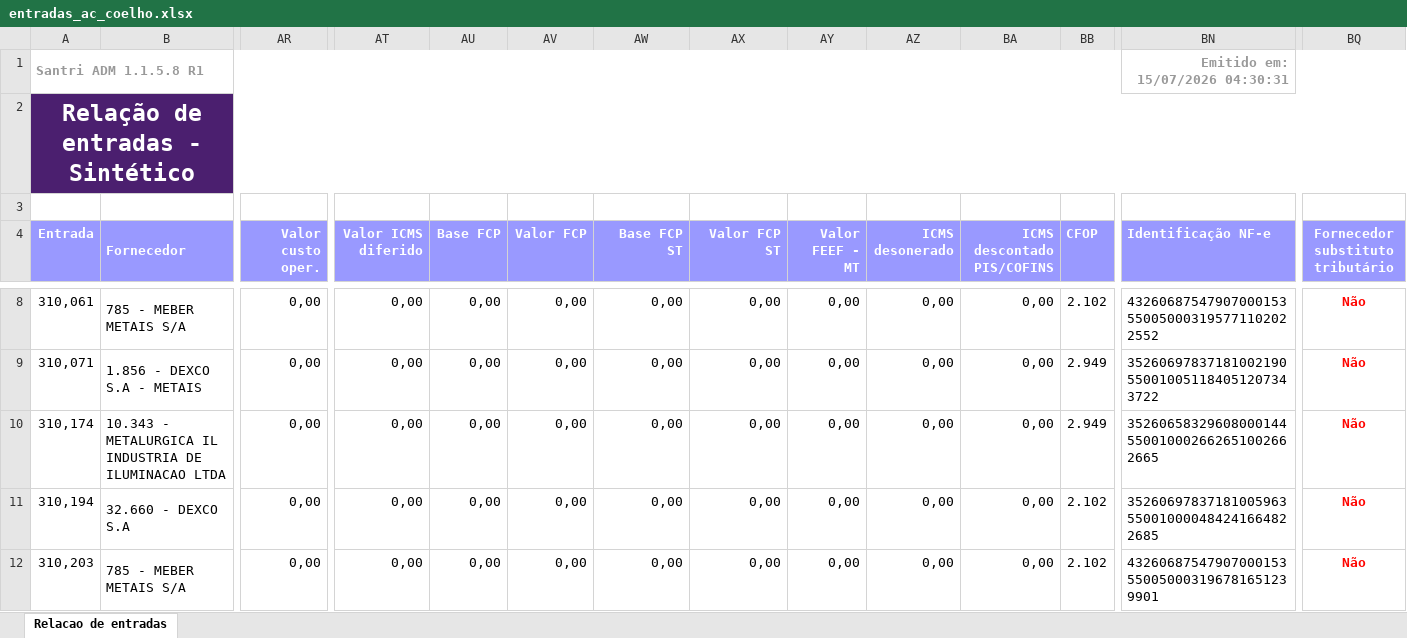
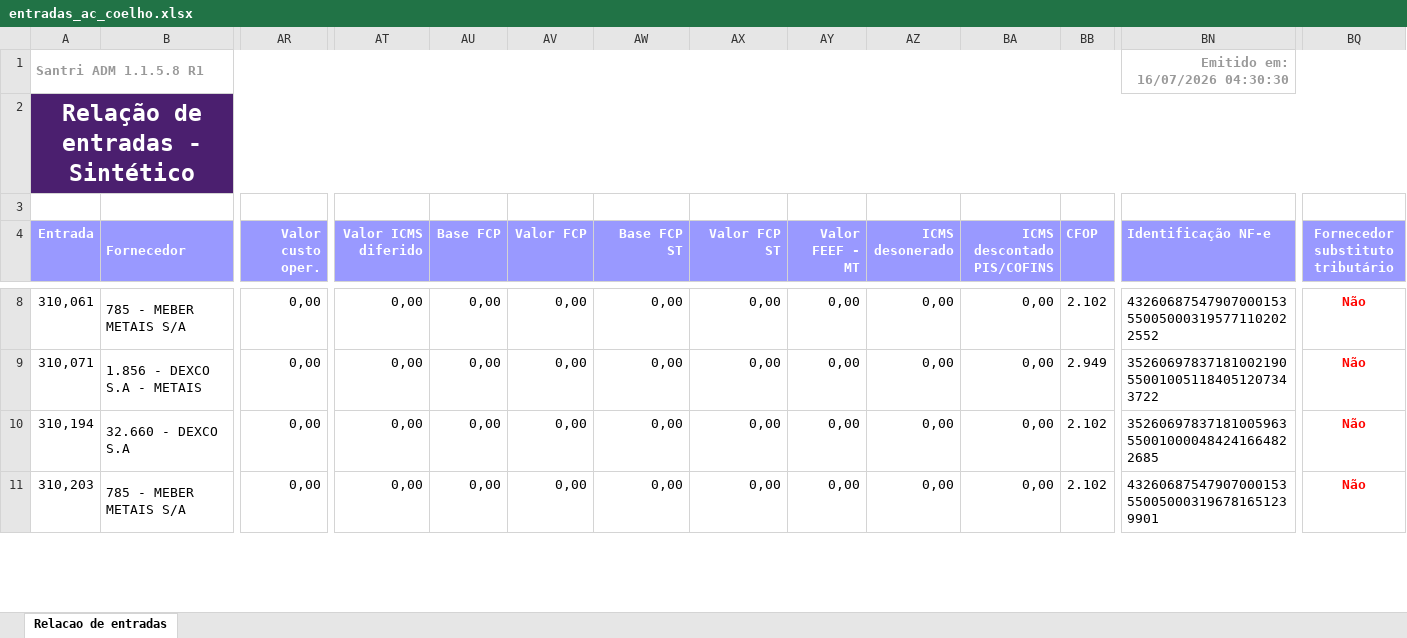
Before and after one commit to ShuuraBr/AGENDAMENTO, an Excel workbook: tratando_tabelas/ac_coelho/entradas_ac_coelho.xlsx, sheet Relacao de entradas, drawn as a sheet; only a part is shown, gaps mark what is left out; values as stored, in another font and other column widths than the file's, no borders; removed rows and columns are numbered as before the commit, all else as after; rows hold the shown columns only; the diff covers the shown part only; the diff names each change by its address in the sheet, - before the commit and + after, or states it on an @@ line.

```diff
--- a/tratando_tabelas/ac_coelho/entradas_ac_coelho.xlsx (sheet Relacao de entradas)
+++ b/tratando_tabelas/ac_coelho/entradas_ac_coelho.xlsx (sheet Relacao de entradas)
-BN1 (Identificação NF-e): Emitido em: 15/07/2026 04:30:31
+BN1 (Identificação NF-e): Emitido em: 16/07/2026 04:30:30
-row 10: 310,174 | 10.343 - METALURGICA IL INDUSTRIA DE ILUMINACAO LTDA | 0,00 | 0,00 | 0,00 | 0,00 | 0,00 | 0,00 | 0,00 | 0,00 | 0,00 | 2.949 | 35260658329608000144550010002662651002662665 | Não
```
Also changed, not shown: 12 added rows, 5 removed rows and 2 edited cells elsewhere in this sheet, backend/uploads/importacao-relatorio/entradas_lojas.xlsx, tratando_tabelas/finitura/entradas_finitura.xlsx, 6 other files.
